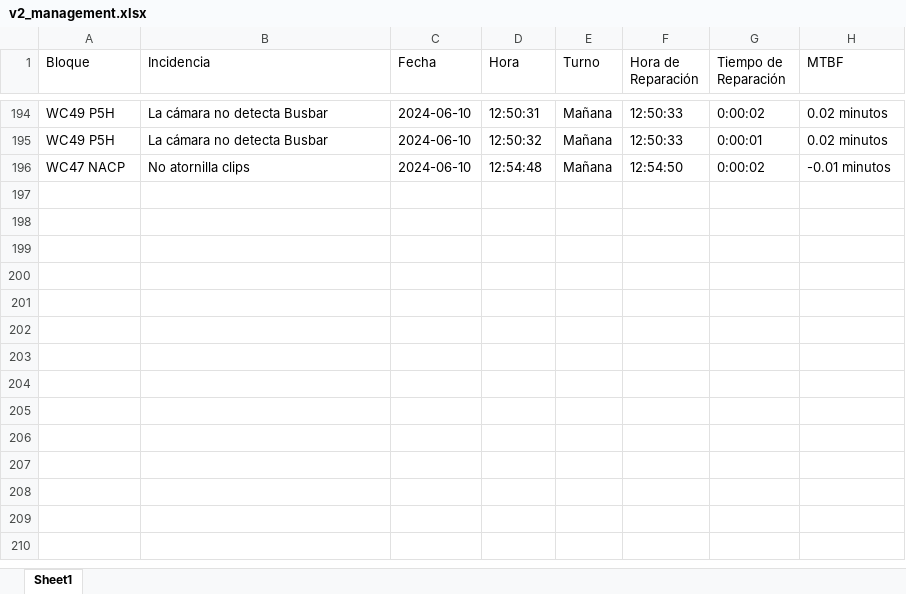
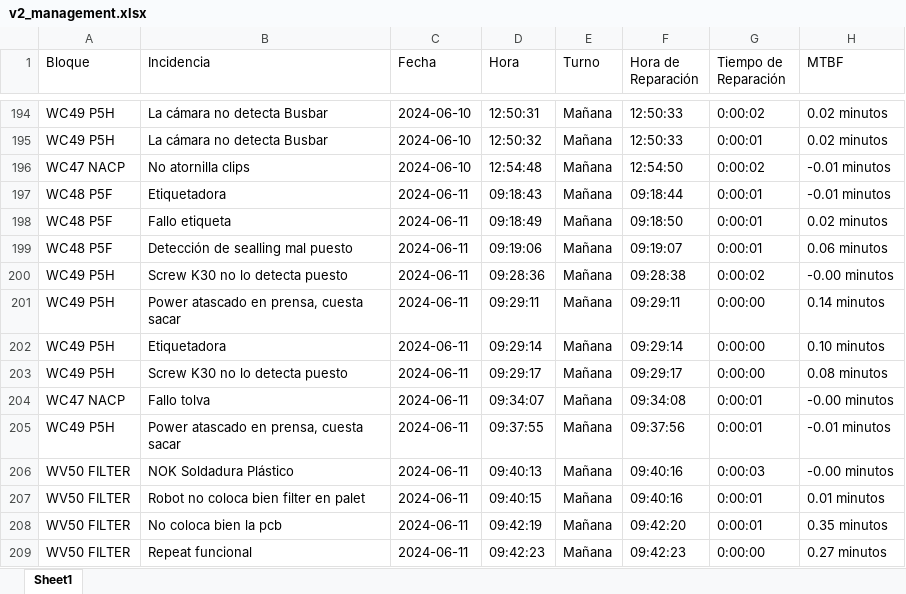
Before and after one commit to guillem-edo/ticket_management__launcher, an Excel workbook: beta_version/excel_files/v2_management.xlsx, sheet Sheet1, drawn as a sheet; only a part is shown, gaps mark what is left out; values as stored, in another font and other column widths than the file's, no borders; the diff names each change by its address in the sheet, - before the commit and + after, or states it on an @@ line.

```diff
--- a/beta_version/excel_files/v2_management.xlsx (sheet Sheet1)
+++ b/beta_version/excel_files/v2_management.xlsx (sheet Sheet1)
+row 197: WC48 P5F | Etiquetadora | 2024-06-11 | 09:18:43 | Mañana | 09:18:44 | 0:00:01 | -0.01 minutos
+row 198: WC48 P5F | Fallo etiqueta | 2024-06-11 | 09:18:49 | Mañana | 09:18:50 | 0:00:01 | 0.02 minutos
+row 199: WC48 P5F | Detección de sealling mal puesto | 2024-06-11 | 09:19:06 | Mañana | 09:19:07 | 0:00:01 | 0.06 minutos
+row 200: WC49 P5H | Screw K30 no lo detecta puesto | 2024-06-11 | 09:28:36 | Mañana | 09:28:38 | 0:00:02 | -0.00 minutos
+row 201: WC49 P5H | Power atascado en prensa, cuesta sacar | 2024-06-11 | 09:29:11 | Mañana | 09:29:11 | 0:00:00 | 0.14 minutos
+row 202: WC49 P5H | Etiquetadora | 2024-06-11 | 09:29:14 | Mañana | 09:29:14 | 0:00:00 | 0.10 minutos
+row 203: WC49 P5H | Screw K30 no lo detecta puesto | 2024-06-11 | 09:29:17 | Mañana | 09:29:17 | 0:00:00 | 0.08 minutos
+row 204: WC47 NACP | Fallo tolva | 2024-06-11 | 09:34:07 | Mañana | 09:34:08 | 0:00:01 | -0.00 minutos
+row 205: WC49 P5H | Power atascado en prensa, cuesta sacar | 2024-06-11 | 09:37:55 | Mañana | 09:37:56 | 0:00:01 | -0.01 minutos
+row 206: WV50 FILTER | NOK Soldadura Plástico | 2024-06-11 | 09:40:13 | Mañana | 09:40:16 | 0:00:03 | -0.00 minutos
+row 207: WV50 FILTER | Robot no coloca bien filter en palet | 2024-06-11 | 09:40:15 | Mañana | 09:40:16 | 0:00:01 | 0.01 minutos
+row 208: WV50 FILTER | No coloca bien la pcb | 2024-06-11 | 09:42:19 | Mañana | 09:42:20 | 0:00:01 | 0.35 minutos
+row 209: WV50 FILTER | Repeat funcional | 2024-06-11 | 09:42:23 | Mañana | 09:42:23 | 0:00:00 | 0.27 minutos
```
Also changed, not shown: 7 other files.
